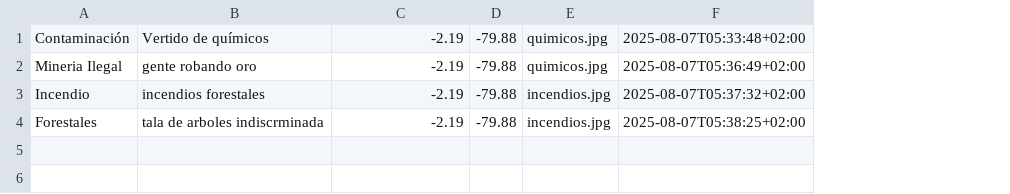
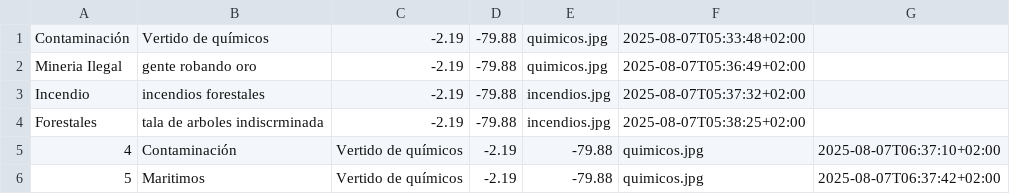
Before and after one commit to kimi2123/ecoAlerta, a CSV file: Backend/Apis/Denuncias.csv, drawn as a sheet; the diff names each change by its address in the sheet, - before the commit and + after, or states it on an @@ line.

Commit message:
Culminacion metodo
Se termino de implementar el metodo para registrar denuncias agregando un campo para el id

```diff
--- a/Backend/Apis/Denuncias.csv
+++ b/Backend/Apis/Denuncias.csv
+column G, empty
+row 5: 4 | Contaminación | Vertido de químicos | -2.19 | -79.88 | quimicos.jpg | 2025-08-07T06:37:10+02:00
+row 6: 5 | Maritimos | Vertido de químicos | -2.19 | -79.88 | quimicos.jpg | 2025-08-07T06:37:42+02:00
```
Also changed, not shown: 4 other files.
